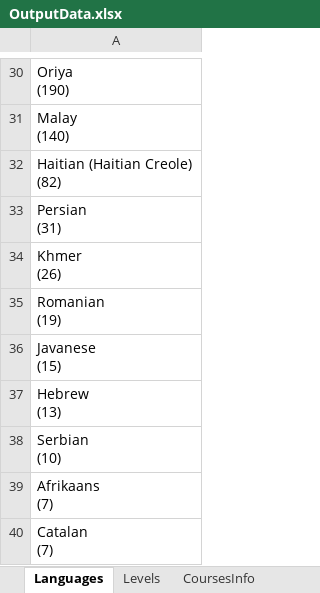
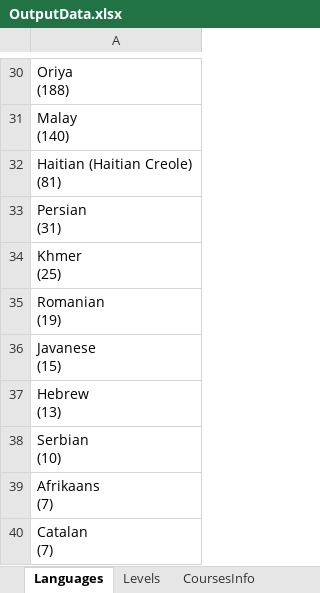
Before and after one commit to apandagale/IdentifyCourses, an Excel workbook: ResultData/OutputData.xlsx, sheet Languages, drawn as a sheet; only a part is shown, gaps mark what is left out; values as stored, in another font and other column widths than the file's, no borders; ↵ is a line break in a cell; the diff covers the shown part only; the diff names each change by its address in the sheet, - before the commit and + after, or states it on an @@ line.

```diff
--- a/ResultData/OutputData.xlsx (sheet Languages)
+++ b/ResultData/OutputData.xlsx (sheet Languages)
-A30: Oriya ↵ (190)
+A30: Oriya ↵ (188)
-A32: Haitian (Haitian Creole) ↵ (82)
+A32: Haitian (Haitian Creole) ↵ (81)
-A34: Khmer ↵ (26)
+A34: Khmer ↵ (25)
```
Also changed, not shown: 27 edited cells elsewhere in this sheet, sheet CoursesInfo, sheet Levels, 26 other files.
